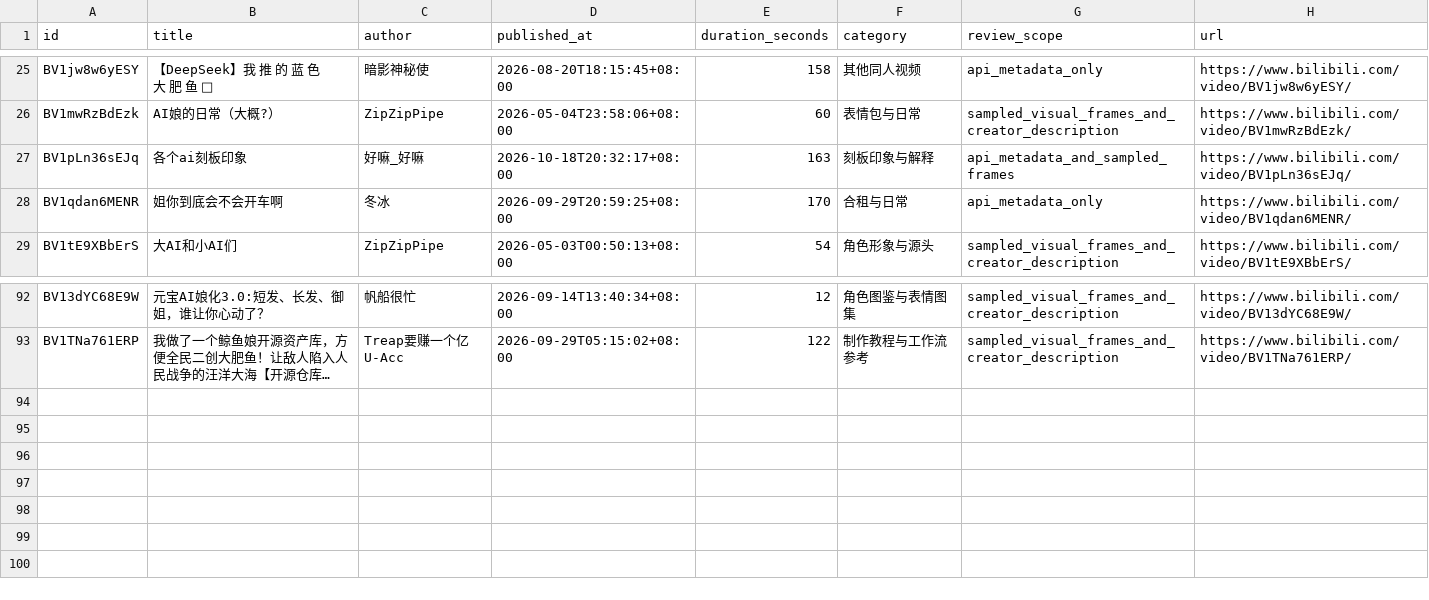
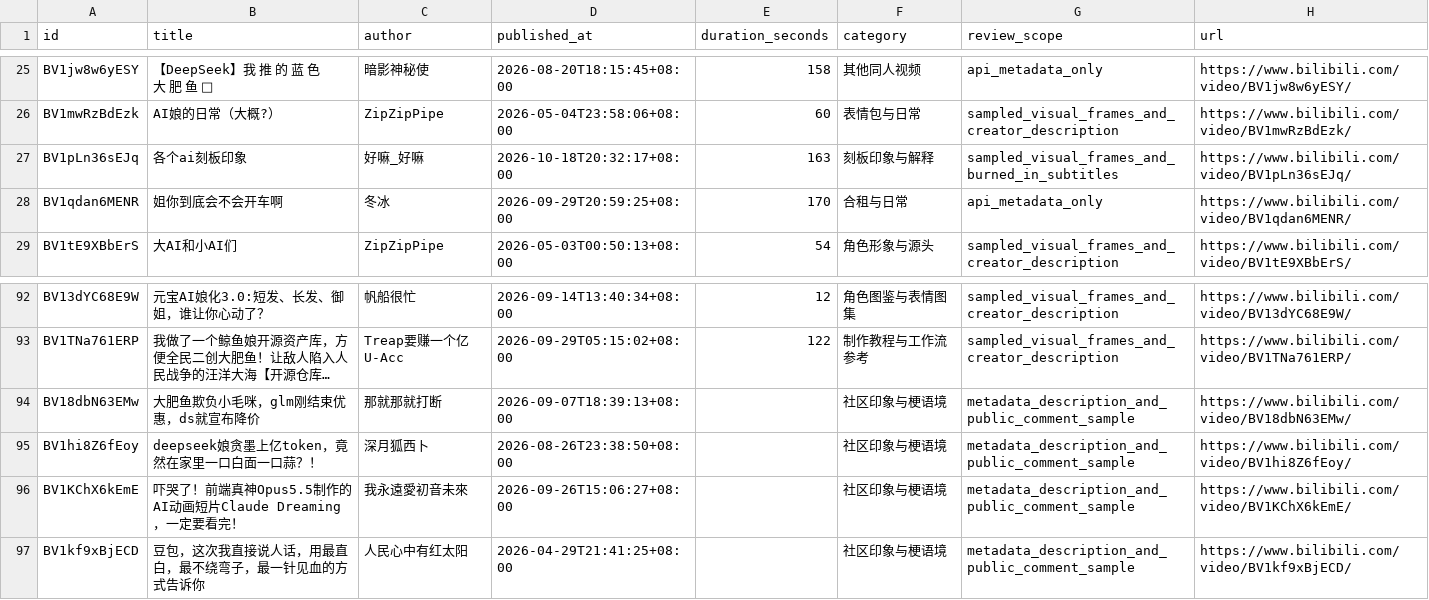
Before and after one commit to HABAI182/ai-girls-atlas, a CSV file: data/videos.csv, drawn as a sheet; only a part is shown, gaps mark what is left out; long unchanged cells end in …; the diff names each change by its address in the sheet, - before the commit and + after, or states it on an @@ line.

```diff
--- a/data/videos.csv
+++ b/data/videos.csv
-G27 (review_scope): api_metadata_and_sampled_frames
+G27 (review_scope): sampled_visual_frames_and_burned_in_subtitles
+row 94: BV18dbN63EMw | 大肥鱼欺负小毛咪，glm刚结束优惠，ds就宣布降价 | 那就那就打断 | 2026-09-07T18:39:13+08:00 |  | 社区印象与梗语境 | metadata_description_and_public_comment_sample | https://www.bilibili.com/video/BV18dbN63EMw/
+row 95: BV1hi8Z6fEoy | deepseek娘贪墨上亿token，竟然在家里一口白面一口蒜？！ | 深月狐西卜 | 2026-08-26T23:38:50+08:00 |  | 社区印象与梗语境 | metadata_description_and_public_comment_sample | https://www.bilibili.com/video/BV1hi8Z6fEoy/
+row 96: BV1KChX6kEmE | 吓哭了！前端真神Opus5.5制作的AI动画短片Claude Dreaming，一定要看完！ | 我永遠愛初音未來 | 2026-09-26T15:06:27+08:00 |  | 社区印象与梗语境 | metadata_description_and_public_comment_sample | https://www.bilibili.com/video/BV1KChX6kEmE/
+row 97: BV1kf9xBjECD | 豆包，这次我直接说人话，用最直白，最不绕弯子，最一针见血的方式告诉你 | 人民心中有红太阳 | 2026-04-29T21:41:25+08:00 |  | 社区印象与梗语境 | metadata_description_and_public_comment_sample | https://www.bilibili.com/video/BV1kf9xBjECD/
```
Also changed, not shown: data/characters.csv, data/variants.csv, 27 other files.
